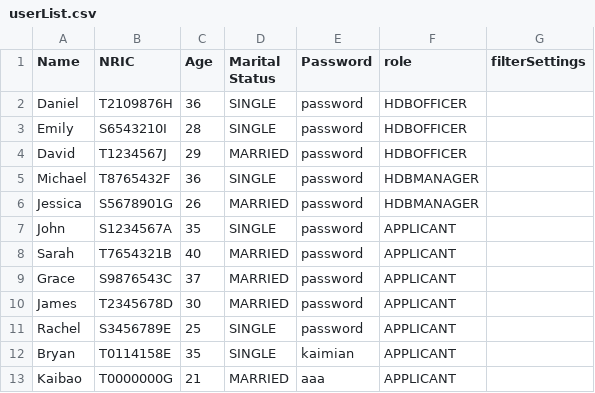
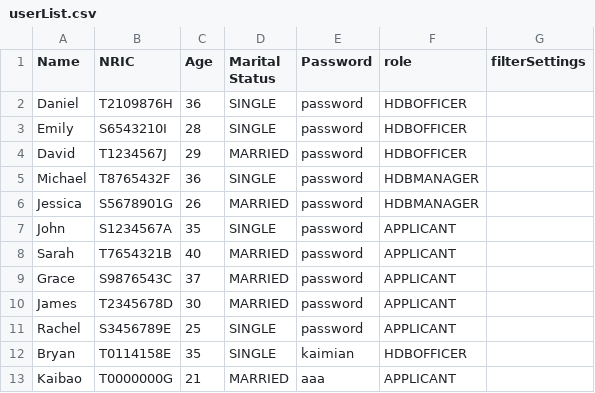
Before and after one commit to Zian00/SC2002-BTO, a CSV file: assets/userList.csv, drawn as a sheet.

Commit message:
Update user role from APPLICANT to HDBOFFICER for Bryan and add main method for testing in OfficerApplicationCTRL

```diff
--- a/assets/userList.csv
+++ b/assets/userList.csv
@@ -11,3 +11,3 @@ James,T2345678D,30,MARRIED,password,APPLICANT,
 Rachel,S3456789E,25,SINGLE,password,APPLICANT,
-Bryan,T0114158E,35,SINGLE,kaimian,APPLICANT,
+Bryan,T0114158E,35,SINGLE,kaimian,HDBOFFICER,
 Kaibao,T0000000G,21,MARRIED,aaa,APPLICANT,
```
Also changed, not shown: 2 other files.
